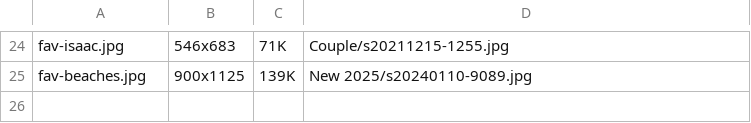
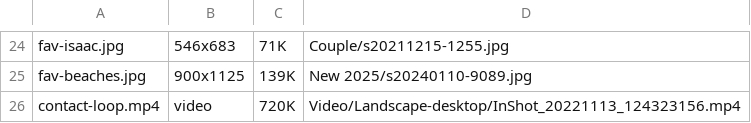
Before and after one commit to feijoasocial/abigailhannah-nz, a TSV file: static/images/_sources.tsv, drawn as a sheet; only a part is shown, gaps mark what is left out.

```diff
--- a/static/images/_sources.tsv
+++ b/static/images/_sources.tsv
@@ -25 +25,2 @@ fav-isaac.jpg	546x683	71K	Couple/s20211215-1255.jpg
 fav-beaches.jpg	900x1125	139K	New 2025/s20240110-9089.jpg
+contact-loop.mp4	video	720K	Video/Landscape-desktop/InShot_20221113_124323156.mp4
```
Also changed, not shown: 42 other files.
